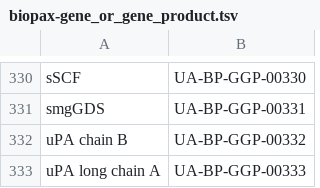
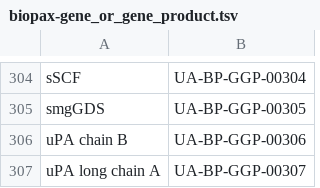
Before and after one commit to clulab/reach, a TSV file: src/main/resources/edu/arizona/sista/odin/domains/bigmechanism/summer2015/kb/biopax-gene_or_gene_product.tsv, drawn as a sheet; only a part is shown, gaps mark what is left out; addresses are those after the commit; the diff covers the shown part only; the diff names each change by its address in the sheet, - before the commit and + after, or states it on an @@ line.

```diff
--- a/src/main/resources/edu/arizona/sista/odin/domains/bigmechanism/summer2015/kb/biopax-gene_or_gene_product.tsv
+++ b/src/main/resources/edu/arizona/sista/odin/domains/bigmechanism/summer2015/kb/biopax-gene_or_gene_product.tsv
-B304: UA-BP-GGP-00330
+B304: UA-BP-GGP-00304
-B305: UA-BP-GGP-00331
+B305: UA-BP-GGP-00305
-B306: UA-BP-GGP-00332
+B306: UA-BP-GGP-00306
-B307: UA-BP-GGP-00333
+B307: UA-BP-GGP-00307
```
Also changed, not shown: 26 removed rows elsewhere in this file, src/main/resources/edu/arizona/sista/odin/domains/bigmechanism/summer2015/kb/biopax-simple_chemical.tsv, 1 other file.
